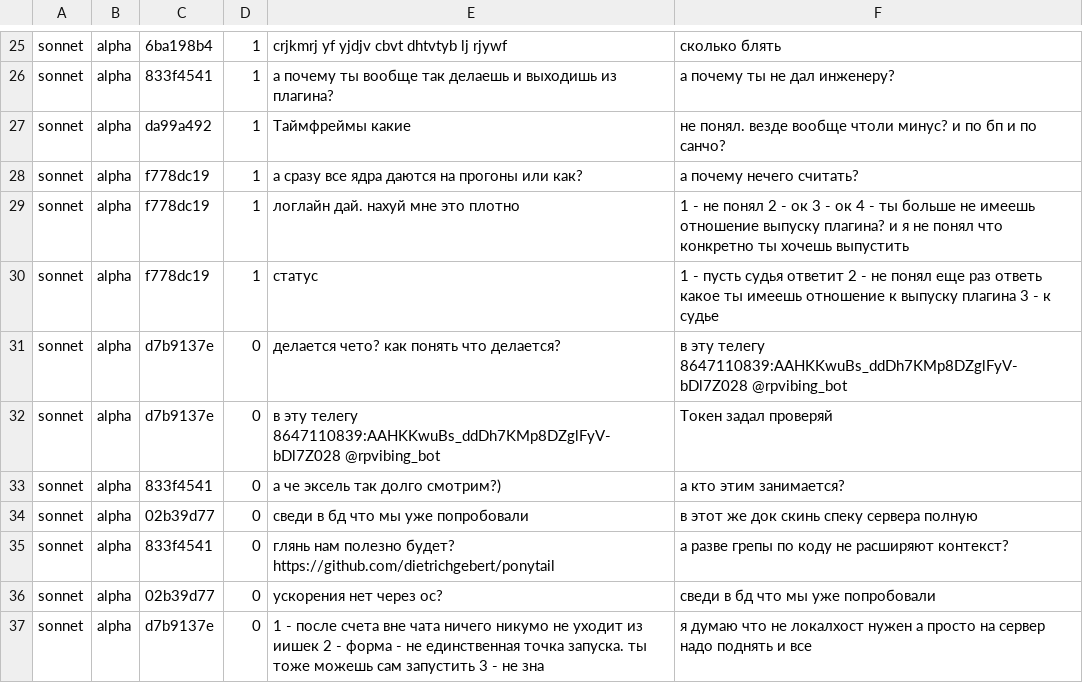
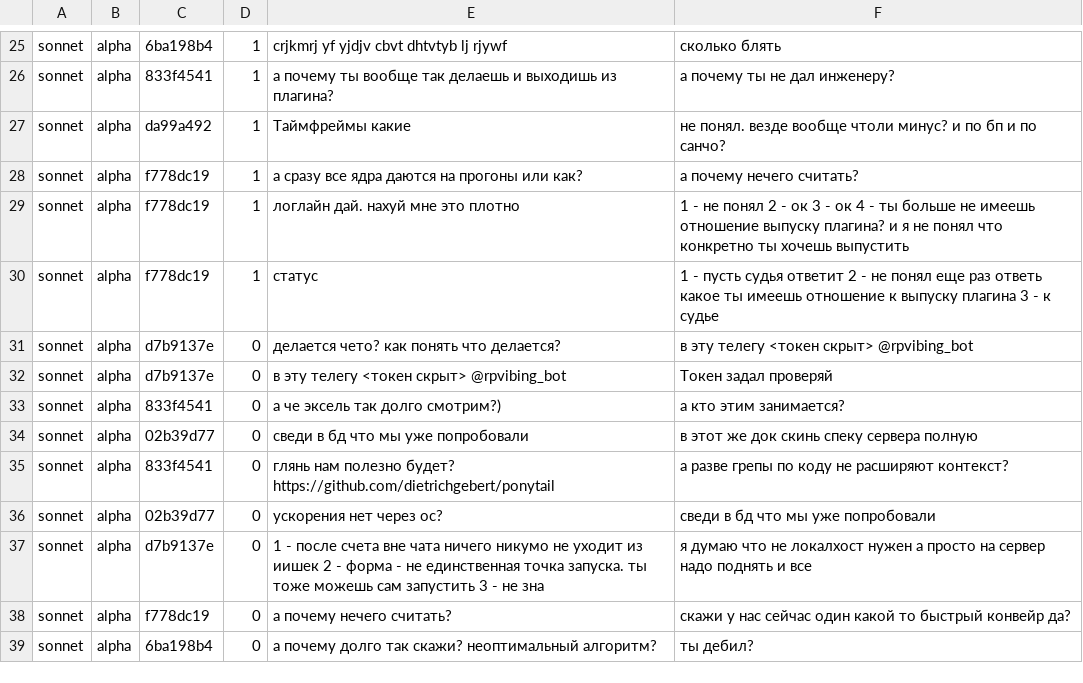
Before and after one commit to Gogi213/role-play-vibing, a TSV file: docs/findings/g007-sample-20-per-model-2026-10-31.tsv, drawn as a sheet; only a part is shown, gaps mark what is left out; the shorter side is filled out with more unchanged rows.

```diff
--- a/docs/findings/g007-sample-20-per-model-2026-10-31.tsv
+++ b/docs/findings/g007-sample-20-per-model-2026-10-31.tsv
@@ -30,4 +30,4 @@ sonnet	alpha	f778dc19	1	логлайн дай. нахуй мне это плот
 sonnet	alpha	f778dc19	1	статус	1 - пусть судья ответит 2 - не понял еще раз ответь какое ты имеешь отношение к выпуску плагина 3 - к судье
-sonnet	alpha	d7b9137e	0	делается чето? как понять что делается?	в эту телегу  8647110839:AAHKKwuBs_ddDh7KMp8DZglFyV-bDl7Z028 @rpvibing_bot
-sonnet	alpha	d7b9137e	0	в эту телегу  8647110839:AAHKKwuBs_ddDh7KMp8DZglFyV-bDl7Z028 @rpvibing_bot	Токен задал проверяй
+sonnet	alpha	d7b9137e	0	делается чето? как понять что делается?	в эту телегу  <токен скрыт> @rpvibing_bot
+sonnet	alpha	d7b9137e	0	в эту телегу  <токен скрыт> @rpvibing_bot	Токен задал проверяй
 sonnet	alpha	833f4541	0	а че эксель так долго смотрим?)	а кто этим занимается?
```
Also changed, not shown: 3 other files.
